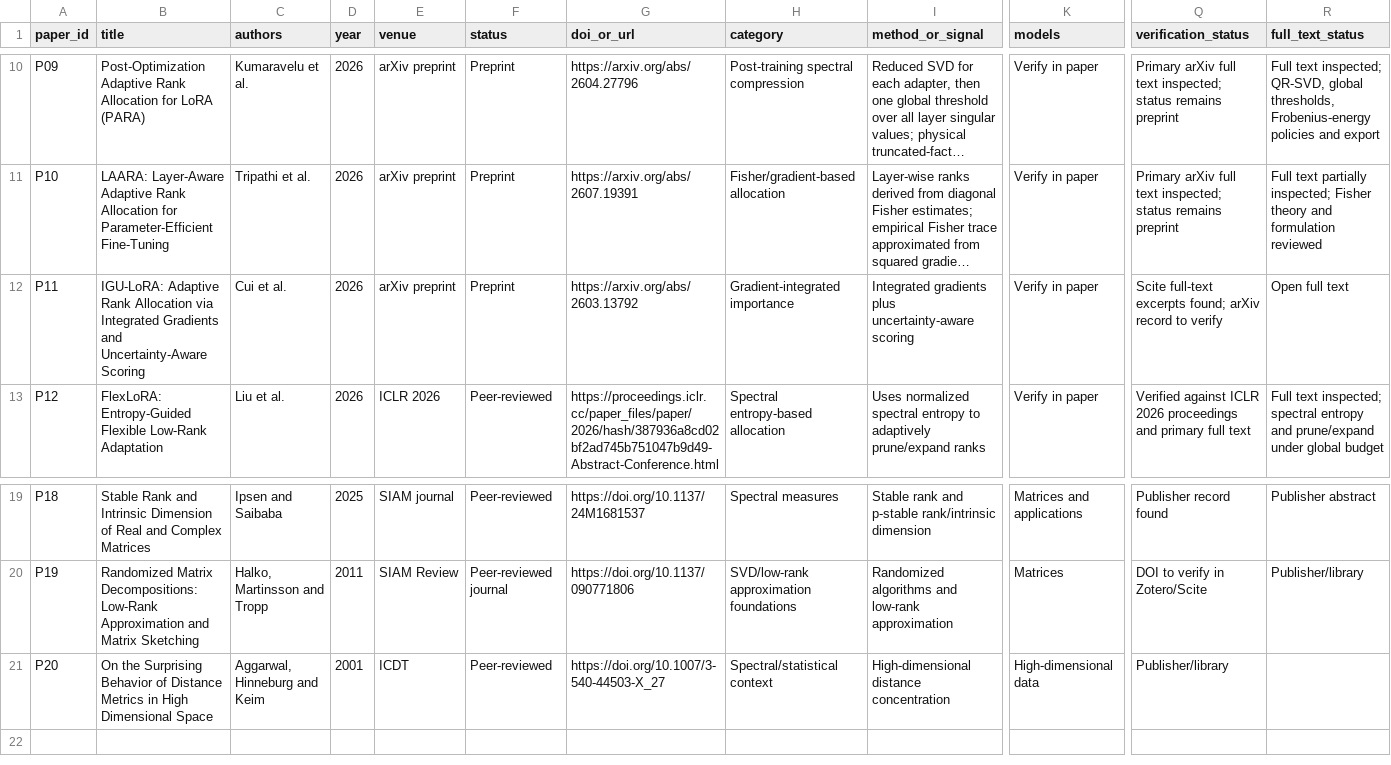
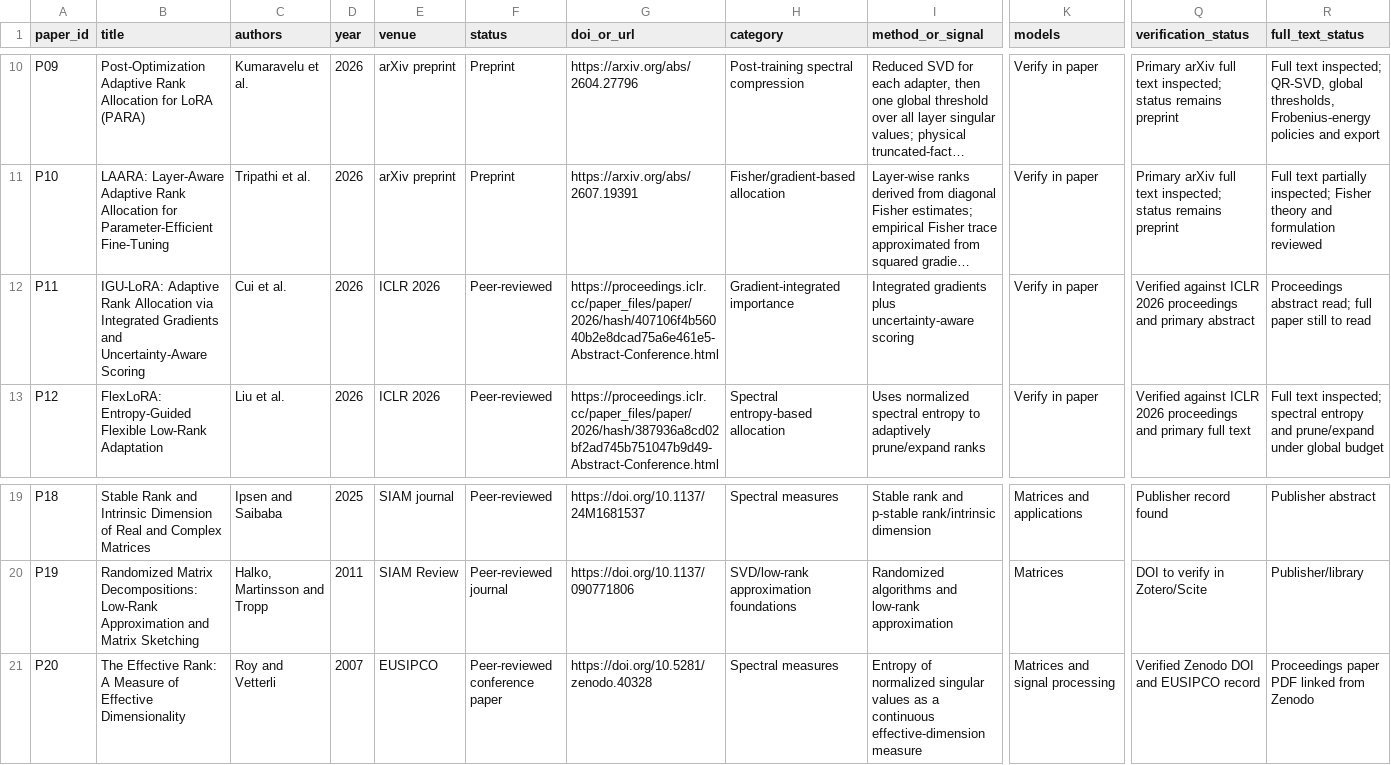
Before and after one commit to Sai-ML-lab/gars-phase1, a CSV file: literature/day2_seed_matrix.csv, drawn as a sheet; only a part is shown, gaps mark what is left out; long unchanged cells end in …; the diff covers the shown part only; the diff names each change by its address in the sheet, - before the commit and + after, or states it on an @@ line.

Commit message:
Correct ICLR 2026 IGU-LoRA status and add effective-rank foundation

```diff
--- a/literature/day2_seed_matrix.csv
+++ b/literature/day2_seed_matrix.csv
-E12 (venue): arXiv preprint
+E12 (venue): ICLR 2026
-F12 (status): Preprint
+F12 (status): Peer-reviewed
-G12 (doi_or_url): https://arxiv.org/abs/2603.13792
+G12 (doi_or_url): https://proceedings.iclr.cc/paper_files/paper/2026/hash/407106f4b56040b2e8dcad75a6e461e5-Abstract-Conference.html
-Q12 (verification_status): Scite full-text excerpts found; arXiv record to verify
+Q12 (verification_status): Verified against ICLR 2026 proceedings and primary abstract
-R12 (full_text_status): Open full text
+R12 (full_text_status): Proceedings abstract read; full paper still to read
-B21 (title): On the Surprising Behavior of Distance Metrics in High Dimensional Space
+B21 (title): The Effective Rank: A Measure of Effective Dimensionality
-C21 (authors): Aggarwal, Hinneburg and Keim
+C21 (authors): Roy and Vetterli
-D21 (year): 2001
+D21 (year): 2007
-E21 (venue): ICDT
+E21 (venue): EUSIPCO
-F21 (status): Peer-reviewed
+F21 (status): Peer-reviewed conference paper
-G21 (doi_or_url): https://doi.org/10.1007/3-540-44503-X_27
+G21 (doi_or_url): https://doi.org/10.5281/zenodo.40328
-H21 (category): Spectral/statistical context
+H21 (category): Spectral measures
-I21 (method_or_signal): High-dimensional distance concentration
+I21 (method_or_signal): Entropy of normalized singular values as a continuous effective-dimension measure
-K21 (models): High-dimensional data
+K21 (models): Matrices and signal processing
-Q21 (verification_status): Publisher/library
+Q21 (verification_status): Verified Zenodo DOI and EUSIPCO record
-R21 (full_text_status): (empty)
+R21 (full_text_status): Proceedings paper PDF linked from Zenodo
```
Also changed, not shown: 4 edited cells elsewhere in this file.
